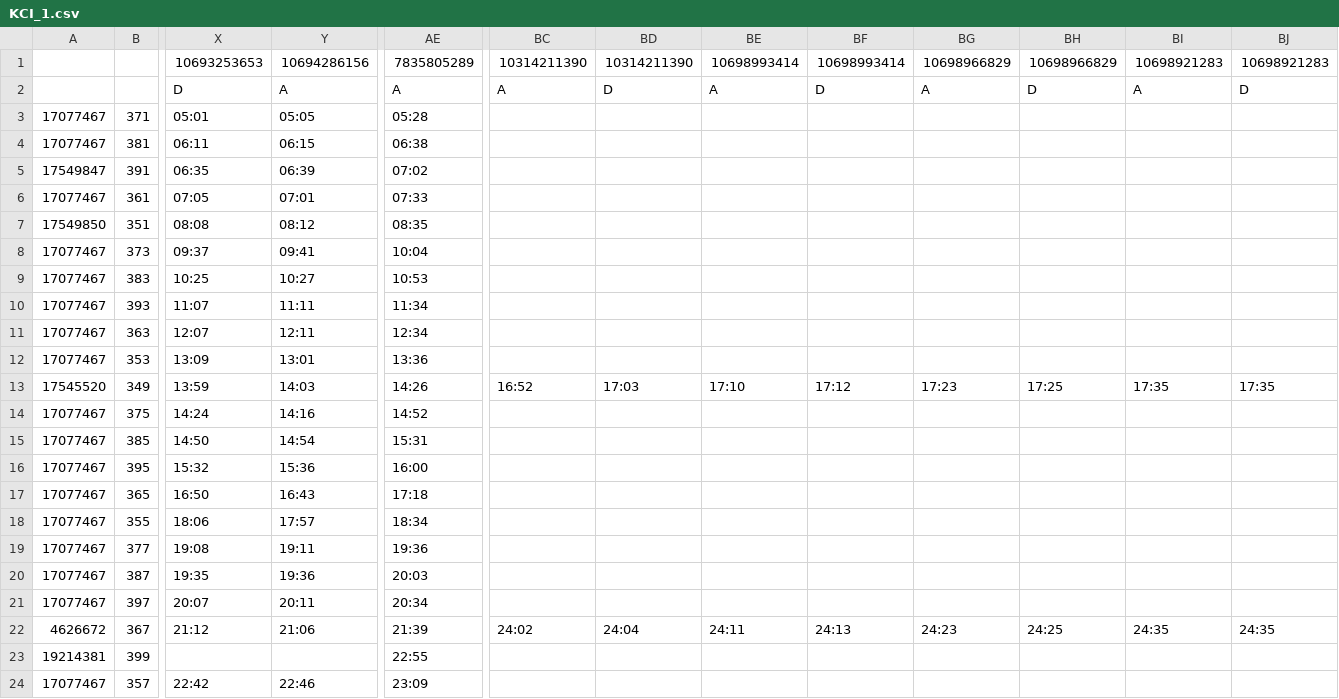
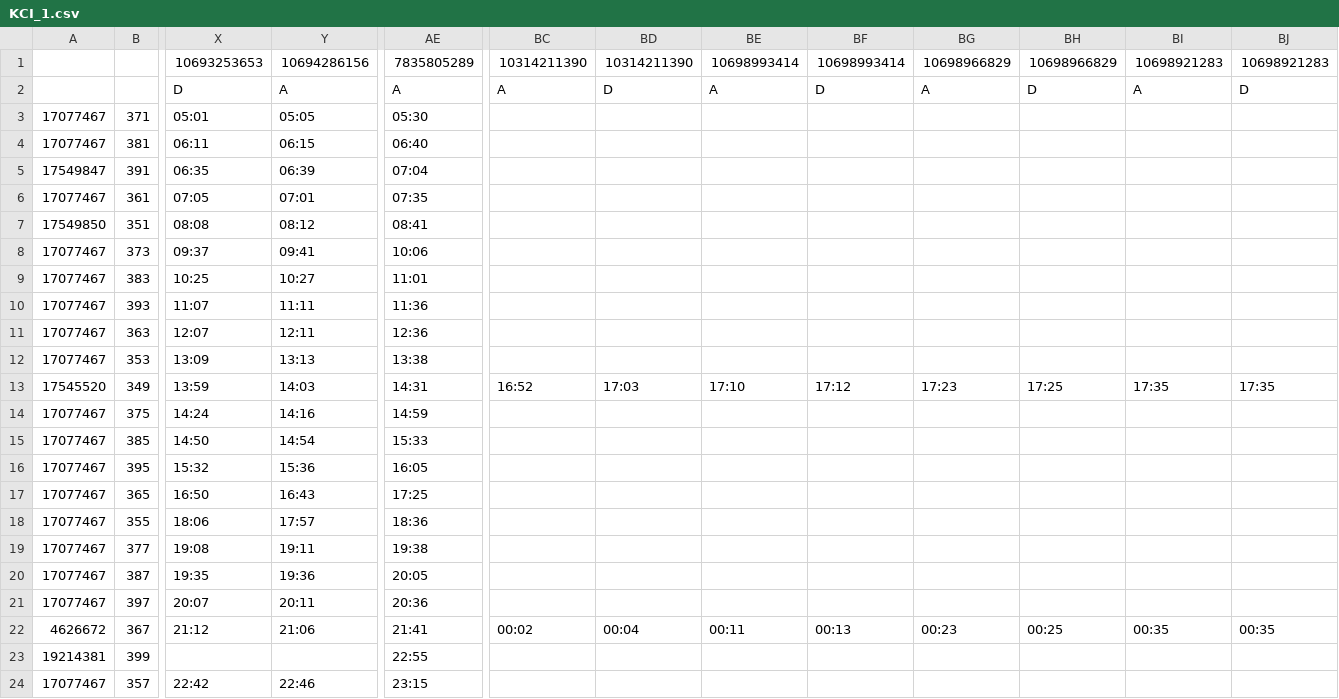
Before and after one commit to transportforbandung/Tegallega, a CSV file: route-data/schedule/KCI_1.csv, drawn as a sheet; only a part is shown, gaps mark what is left out; the diff names each change by its address in the sheet, - before the commit and + after, or states it on an @@ line.

```diff
--- a/route-data/schedule/KCI_1.csv
+++ b/route-data/schedule/KCI_1.csv
-AE3: 05:28
+AE3: 05:30
-AE4: 06:38
+AE4: 06:40
-AE5: 07:02
+AE5: 07:04
-AE6: 07:33
+AE6: 07:35
-AE7: 08:35
+AE7: 08:41
-AE8: 10:04
+AE8: 10:06
-AE9: 10:53
+AE9: 11:01
-AE10: 11:34
+AE10: 11:36
-AE11: 12:34
+AE11: 12:36
-Y12: 13:01
+Y12: 13:13
-AE12: 13:36
+AE12: 13:38
-AE13: 14:26
+AE13: 14:31
-AE14: 14:52
+AE14: 14:59
-AE15: 15:31
+AE15: 15:33
-AE16: 16:00
+AE16: 16:05
-AE17: 17:18
+AE17: 17:25
-AE18: 18:34
+AE18: 18:36
-AE19: 19:36
+AE19: 19:38
-AE20: 20:03
+AE20: 20:05
-AE21: 20:34
+AE21: 20:36
-AE22: 21:39
+AE22: 21:41
-BC22: 24:02
+BC22: 00:02
-BD22: 24:04
+BD22: 00:04
-BE22: 24:11
+BE22: 00:11
-BF22: 24:13
+BF22: 00:13
-BG22: 24:23
+BG22: 00:23
-BH22: 24:25
+BH22: 00:25
-BI22: 24:35
+BI22: 00:35
-BJ22: 24:35
+BJ22: 00:35
-AE24: 23:09
+AE24: 23:15
```
Also changed, not shown: 2 other files.
